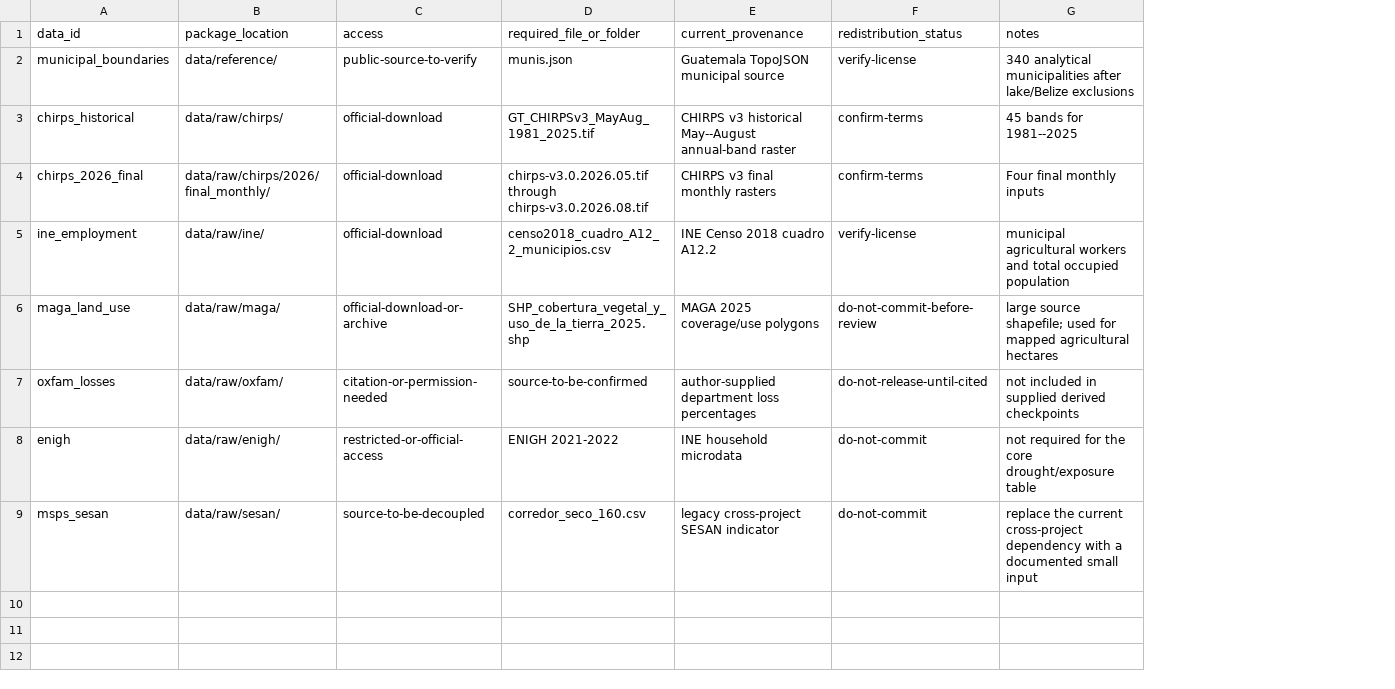
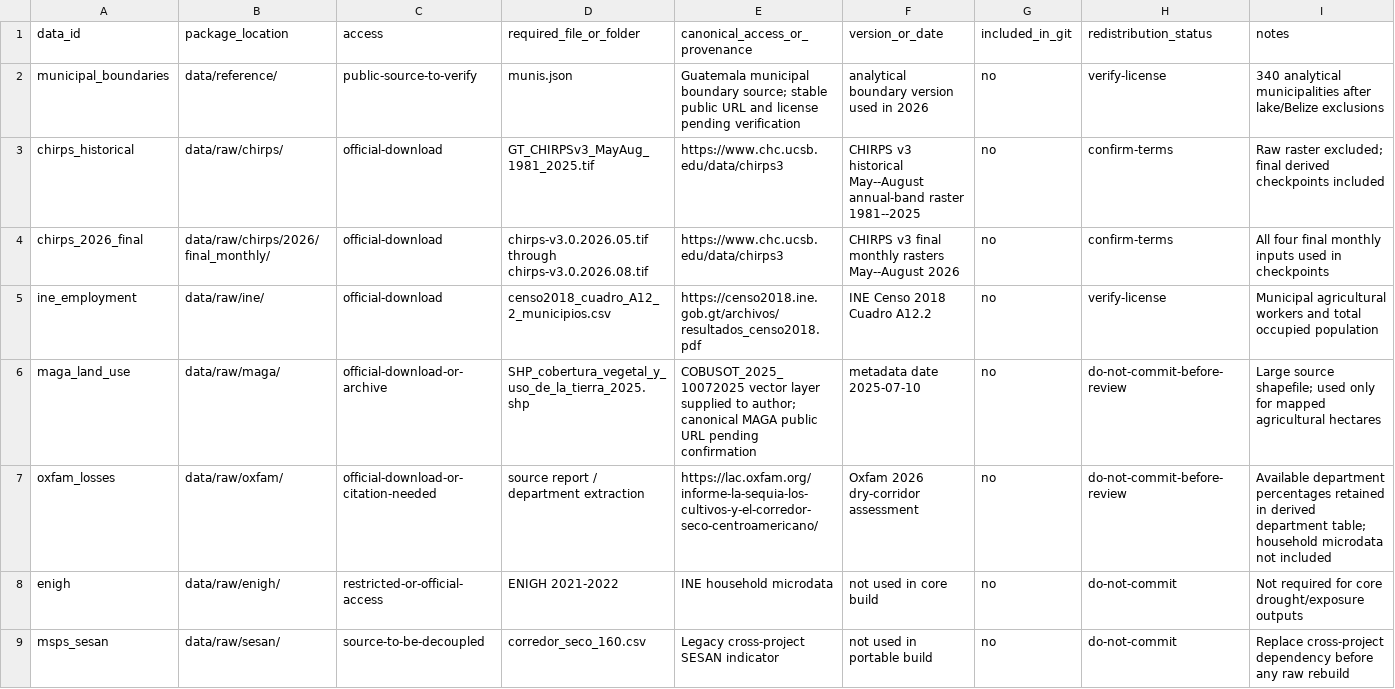
Before and after one commit to orlando-valladares/guatemala-drought-replication, a CSV file: data/manifest.csv, drawn as a sheet; removed rows and columns are numbered as before the commit, all else as after; the diff names each change by its address in the sheet, - before the commit and + after, or states it on an @@ line.

Commit message:
Make derived drought analysis reproducible

```diff
--- a/data/manifest.csv
+++ b/data/manifest.csv
-column E (current_provenance), rows 2-9: Guatemala TopoJSON municipal source | CHIRPS v3 historical May--August annual-band raster | CHIRPS v3 final monthly rasters | INE Censo 2018 cuadro A12.2 | MAGA 2025 coverage/use polygons | author-supplied department loss percentages | INE household microdata | legacy cross-project SESAN indicator
+column E (canonical_access_or_provenance), rows 2-9: Guatemala municipal boundary source; stable public URL and license pending verification | https://www.chc.ucsb.edu/data/chirps3 | https://www.chc.ucsb.edu/data/chirps3 | https://censo2018.ine.gob.gt/archivos/resultados_censo2018.pdf | COBUSOT_2025_10072025 vector layer supplied to author; canonical MAGA public URL pending confirmation | https://lac.oxfam.org/informe-la-sequia-los-cultivos-y-el-corredor-seco-centroamericano/ | INE household microdata | Legacy cross-project SESAN indicator
+column F (version_or_date), rows 2-9: analytical boundary version used in 2026 | CHIRPS v3 historical May--August annual-band raster 1981--2025 | CHIRPS v3 final monthly rasters May--August 2026 | INE Censo 2018 Cuadro A12.2 | metadata date 2025-07-10 | Oxfam 2026 dry-corridor assessment | not used in core build | not used in portable build
+column G (included_in_git), rows 2-9: all no
-I3 (notes): 45 bands for 1981--2025
+I3 (notes): Raw raster excluded; final derived checkpoints included
-I4 (notes): Four final monthly inputs
+I4 (notes): All four final monthly inputs used in checkpoints
-I5 (notes): municipal agricultural workers…
+I5 (notes): Municipal agricultural workers…
-I6 (notes): large source shapefile; used for mapped…
+I6 (notes): Large source shapefile; used only for mapped…
-C7 (access): citation-or-permission-needed
+C7 (access): official-download-or-citation-needed
-D7 (required_file_or_folder): source-to-be-confirmed
+D7 (required_file_or_folder): source report / department extraction
-H7 (redistribution_status): do-not-release-until-cited
+H7 (redistribution_status): do-not-commit-before-review
-I7 (notes): not included in supplied derived checkpoints
+I7 (notes): Available department percentages retained in derived department table; household microdata not included
-I8 (notes): not required for the core drought/exposure table
+I8 (notes): Not required for core drought/exposure outputs
-I9 (notes): replace the current cross-project dependency with a documented small input
+I9 (notes): Replace cross-project dependency before any raw rebuild
```
Also changed, not shown: 18 other files.
